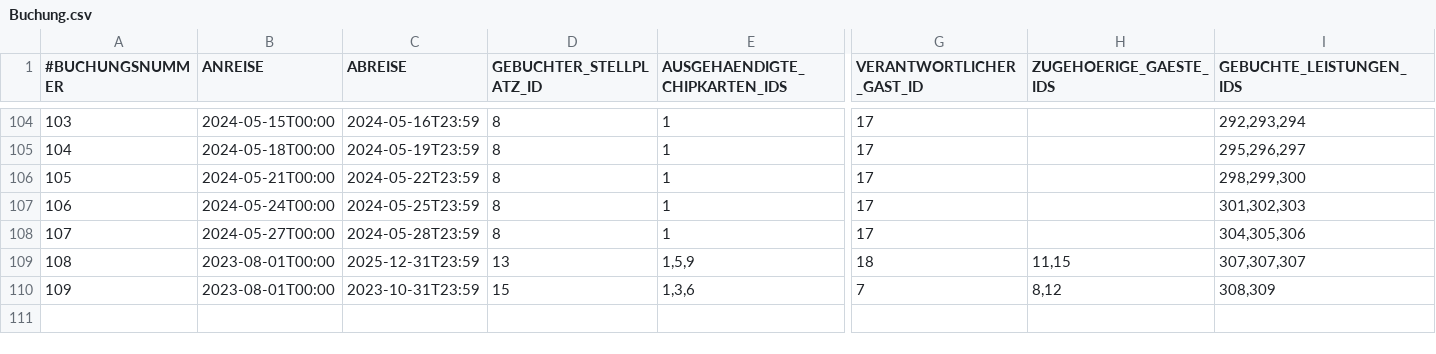
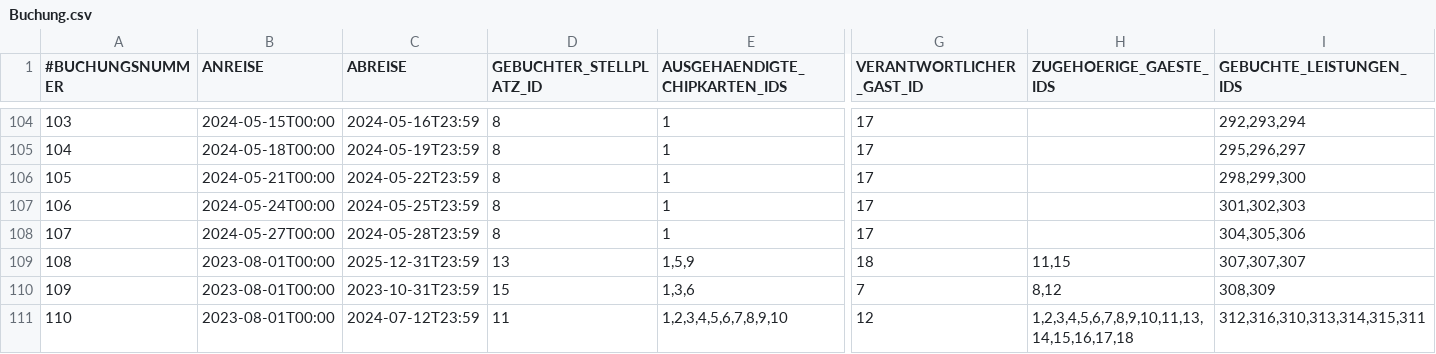
Before and after one commit to NicoZeitz/Campingplatzverwaltung, a CSV file: data/db/Buchung.csv, drawn as a sheet; only a part is shown, gaps mark what is left out; rows hold the shown columns only; the diff names each change by its address in the sheet, - before the commit and + after, or states it on an @@ line.

```diff
--- a/data/db/Buchung.csv
+++ b/data/db/Buchung.csv
+row 111: 110 | 2023-08-01T00:00 | 2024-07-12T23:59 | 11 | 1,2,3,4,5,6,7,8,9,10 | 12 | 1,2,3,4,5,6,7,8,9,10,11,13,14,15,16,17,18 | 312,316,310,313,314,315,311
```
Also changed, not shown: data/db/Ausruestung.csv, data/db/Gast.csv, 7 other files.
